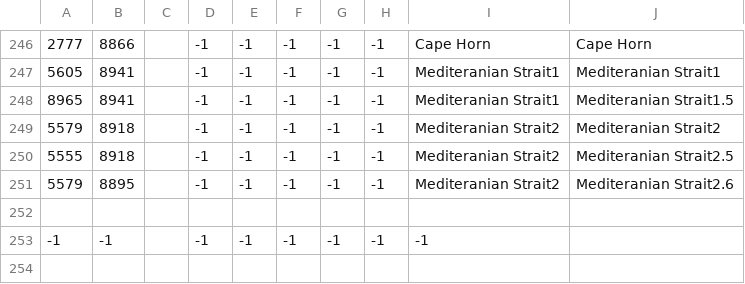
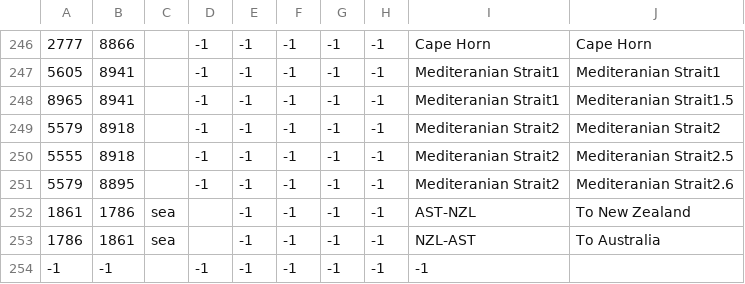
Before and after one commit to seekaytoopro/srhoi4, a CSV file: map/adjacencies.csv, drawn as a sheet; only a part is shown, gaps mark what is left out.

```diff
--- a/map/adjacencies.csv
+++ b/map/adjacencies.csv
@@ -251,3 +251,4 @@
 5579;8895;;-1;-1;-1;-1;-1;Mediteranian Strait2;Mediteranian Strait2.6
-
+1861;1786;sea;;-1;-1;-1;-1;AST-NZL;To New Zealand
+1786;1861;sea;;-1;-1;-1;-1;NZL-AST;To Australia
 -1;-1;;-1;-1;-1;-1;-1;-1
```
Also changed, not shown: 4 other files.
